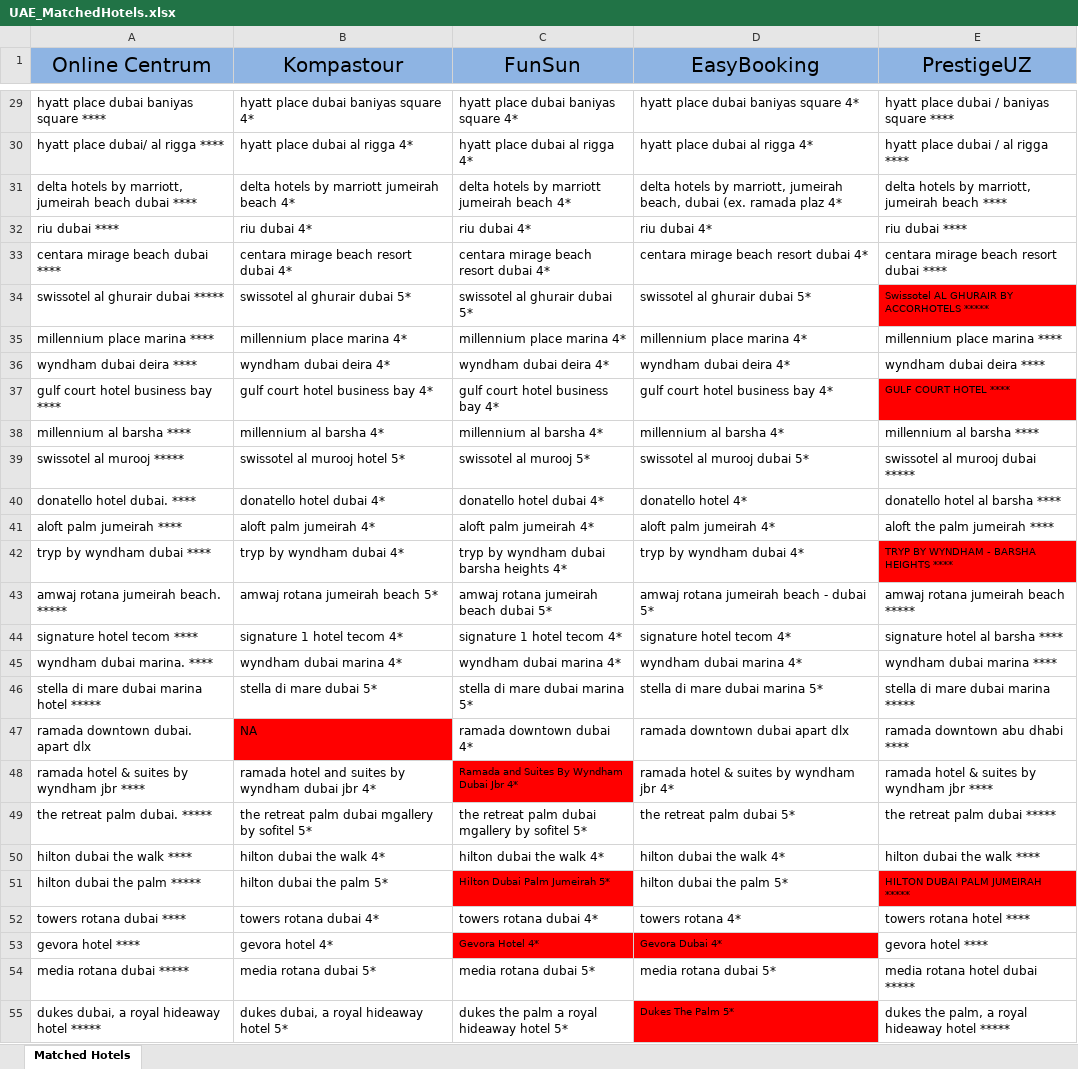
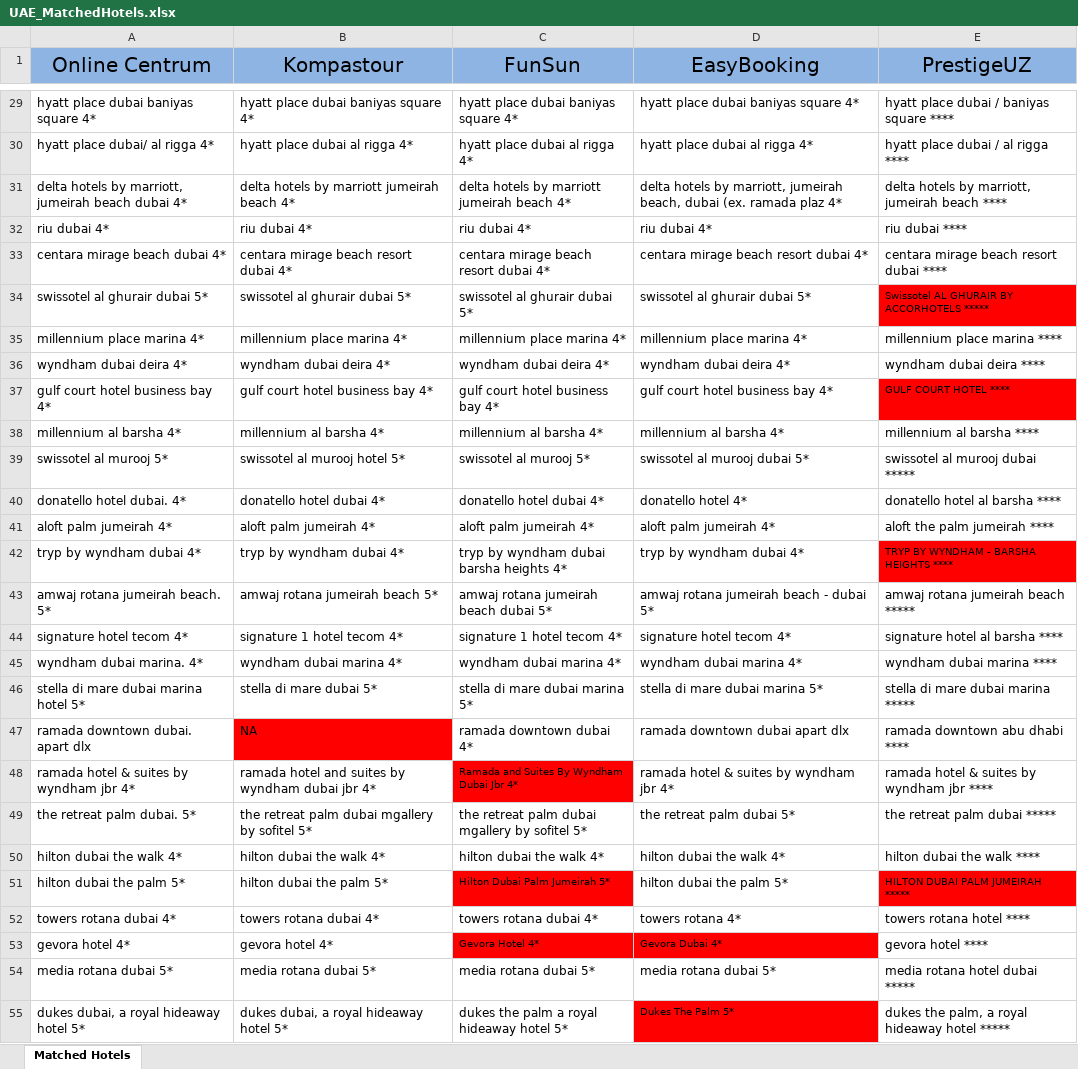
Before and after one commit to abrorkhon02/centrum-web-scraper, an Excel workbook: puppeteer-server/assets/UAE_MatchedHotels.xlsx, sheet Matched Hotels, drawn as a sheet; only a part is shown, gaps mark what is left out; values as stored, in another font and other column widths than the file's, no borders; the diff covers the shown part only; the diff names each change by its address in the sheet, - before the commit and + after, or states it on an @@ line.

Commit message:
updated hotel mappings to reflect the actual names

```diff
--- a/puppeteer-server/assets/UAE_MatchedHotels.xlsx (sheet Matched Hotels)
+++ b/puppeteer-server/assets/UAE_MatchedHotels.xlsx (sheet Matched Hotels)
-A29 (Online Centrum): hyatt place dubai baniyas square ****
+A29 (Online Centrum): hyatt place dubai baniyas square 4*
-A30 (Online Centrum): hyatt place dubai/ al rigga ****
+A30 (Online Centrum): hyatt place dubai/ al rigga 4*
-A31 (Online Centrum): …beach dubai ****
+A31 (Online Centrum): …beach dubai 4*
-A32 (Online Centrum): riu dubai ****
+A32 (Online Centrum): riu dubai 4*
-A33 (Online Centrum): centara mirage beach dubai ****
+A33 (Online Centrum): centara mirage beach dubai 4*
-A34 (Online Centrum): swissotel al ghurair dubai *****
+A34 (Online Centrum): swissotel al ghurair dubai 5*
-A35 (Online Centrum): millennium place marina ****
+A35 (Online Centrum): millennium place marina 4*
-A36 (Online Centrum): wyndham dubai deira ****
+A36 (Online Centrum): wyndham dubai deira 4*
-A37 (Online Centrum): gulf court hotel business bay ****
+A37 (Online Centrum): gulf court hotel business bay 4*
-A38 (Online Centrum): millennium al barsha ****
+A38 (Online Centrum): millennium al barsha 4*
-A39 (Online Centrum): swissotel al murooj *****
+A39 (Online Centrum): swissotel al murooj 5*
-A40 (Online Centrum): donatello hotel dubai. ****
+A40 (Online Centrum): donatello hotel dubai. 4*
-A41 (Online Centrum): aloft palm jumeirah ****
+A41 (Online Centrum): aloft palm jumeirah 4*
-A42 (Online Centrum): tryp by wyndham dubai ****
+A42 (Online Centrum): tryp by wyndham dubai 4*
-A43 (Online Centrum): amwaj rotana jumeirah beach. *****
+A43 (Online Centrum): amwaj rotana jumeirah beach. 5*
-A44 (Online Centrum): signature hotel tecom ****
+A44 (Online Centrum): signature hotel tecom 4*
-A45 (Online Centrum): wyndham dubai marina. ****
+A45 (Online Centrum): wyndham dubai marina. 4*
-A46 (Online Centrum): stella di mare dubai marina hotel *****
+A46 (Online Centrum): stella di mare dubai marina hotel 5*
-A48 (Online Centrum): ramada hotel & suites by wyndham jbr ****
+A48 (Online Centrum): ramada hotel & suites by wyndham jbr 4*
-A49 (Online Centrum): the retreat palm dubai. *****
+A49 (Online Centrum): the retreat palm dubai. 5*
-A50 (Online Centrum): hilton dubai the walk ****
+A50 (Online Centrum): hilton dubai the walk 4*
-A51 (Online Centrum): hilton dubai the palm *****
+A51 (Online Centrum): hilton dubai the palm 5*
-A52 (Online Centrum): towers rotana dubai ****
+A52 (Online Centrum): towers rotana dubai 4*
-A53 (Online Centrum): gevora hotel ****
+A53 (Online Centrum): gevora hotel 4*
-A54 (Online Centrum): media rotana dubai *****
+A54 (Online Centrum): media rotana dubai 5*
-A55 (Online Centrum): dukes dubai, a royal hideaway hotel *****
+A55 (Online Centrum): dukes dubai, a royal hideaway hotel 5*
```
Also changed, not shown: 83 edited cells elsewhere in this sheet, 5 other files.
